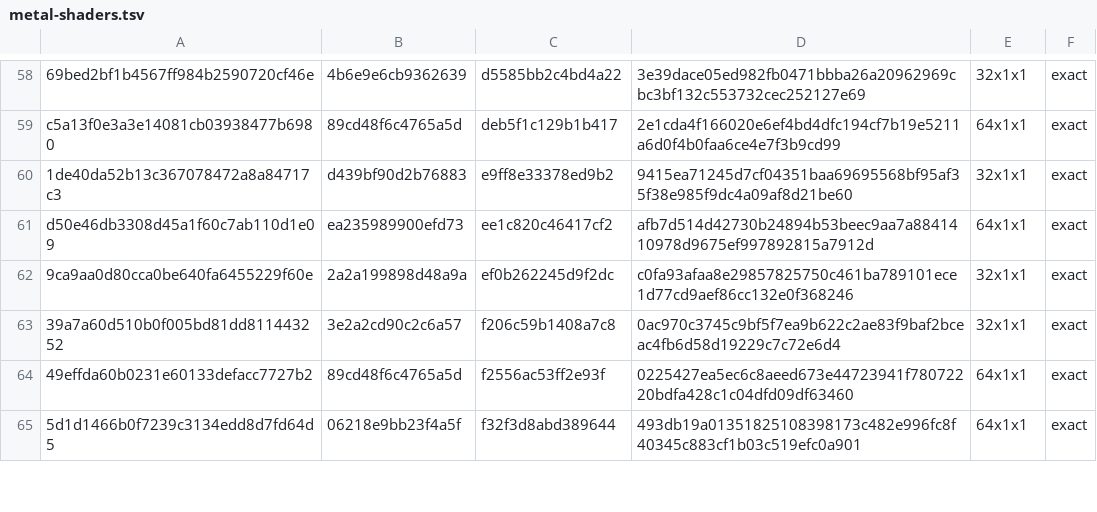
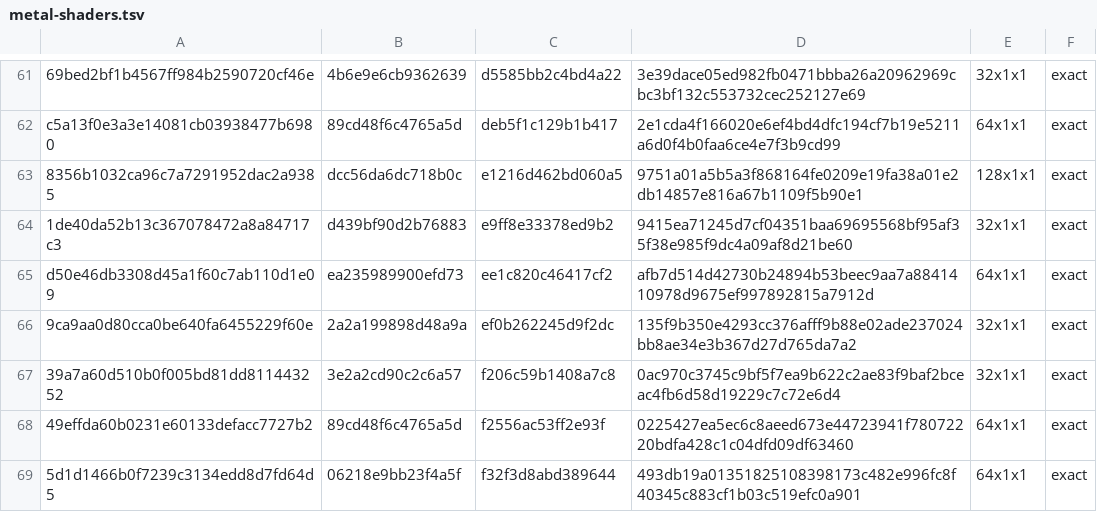
Before and after one commit to computerguy526/nativeps5, a TSV file: games/PPSA21564/metal-shaders.tsv, drawn as a sheet; only a part is shown, gaps mark what is left out; addresses are those after the commit; the diff covers the shown part only; the diff names each change by its address in the sheet, - before the commit and + after, or states it on an @@ line.

```diff
--- a/games/PPSA21564/metal-shaders.tsv
+++ b/games/PPSA21564/metal-shaders.tsv
+row 63: 8356b1032ca96c7a7291952dac2a9385 | dcc56da6dc718b0c | e1216d462bd060a5 | 9751a01a5b5a3f868164fe0209e19fa38a01e2db14857e816a67b1109f5b90e1 | 128x1x1 | exact
-D66: c0fa93afaa8e29857825750c461ba789101ece1d77cd9aef86cc132e0f368246
+D66: 135f9b350e4293cc376afff9b88e02ade237024bb8ae34e3b367d27d765da7a2
```
Also changed, not shown: 3 added rows and 16 edited cells elsewhere in this file, docs/env_switches.tsv, 3 other files.
